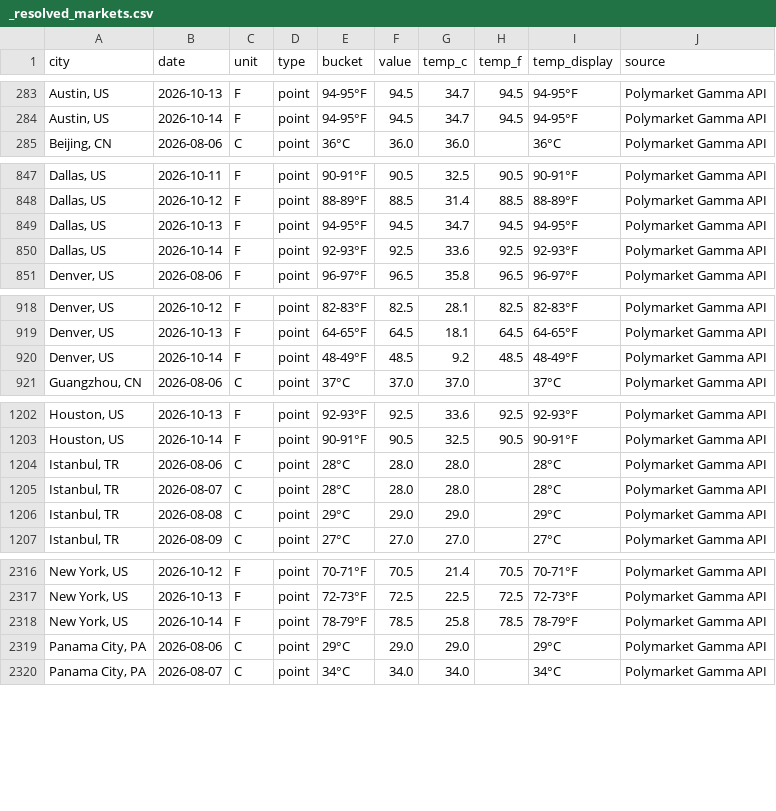
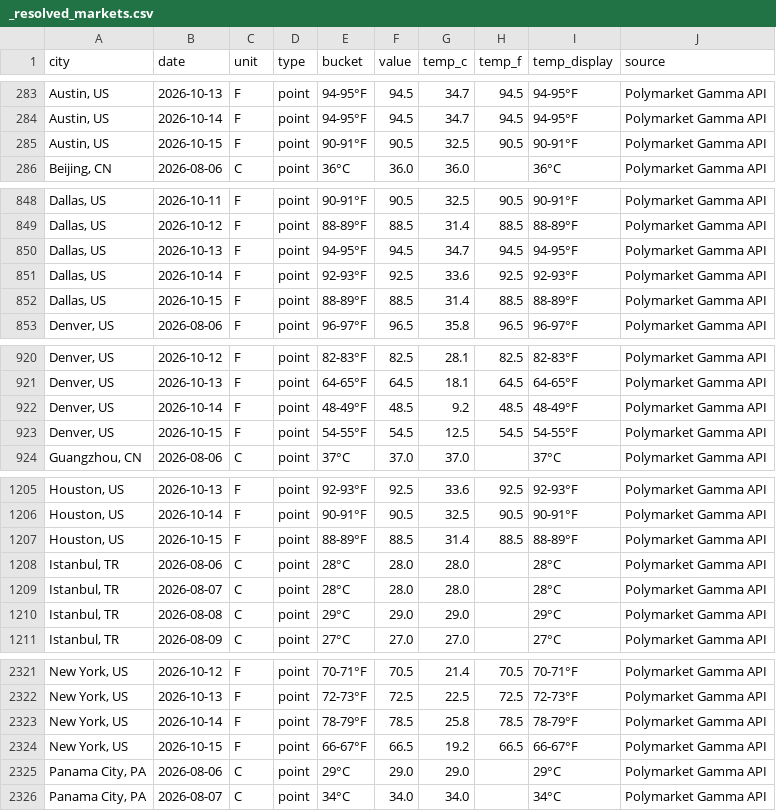
Before and after one commit to mgaaserud90-creator/weather-monitor, a CSV file: _resolved_markets.csv, drawn as a sheet; only a part is shown, gaps mark what is left out; the diff covers the shown part only.

```diff
--- a/_resolved_markets.csv
+++ b/_resolved_markets.csv
@@ -284,2 +284,3 @@ city,date,unit,type,bucket,value,temp_c,temp_f,temp_display,source
 "Austin, US",2026-10-14,F,point,94-95°F,94.5,34.7,94.5,94-95°F,Polymarket Gamma API
+"Austin, US",2026-10-15,F,point,90-91°F,90.5,32.5,90.5,90-91°F,Polymarket Gamma API
 "Beijing, CN",2026-08-06,C,point,36°C,36.0,36.0,,36°C,Polymarket Gamma API
@@ -850,2 +851,3 @@ city,date,unit,type,bucket,value,temp_c,temp_f,temp_display,source
 "Dallas, US",2026-10-14,F,point,92-93°F,92.5,33.6,92.5,92-93°F,Polymarket Gamma API
+"Dallas, US",2026-10-15,F,point,88-89°F,88.5,31.4,88.5,88-89°F,Polymarket Gamma API
 "Denver, US",2026-08-06,F,point,96-97°F,96.5,35.8,96.5,96-97°F,Polymarket Gamma API
@@ -920,2 +922,3 @@ city,date,unit,type,bucket,value,temp_c,temp_f,temp_display,source
 "Denver, US",2026-10-14,F,point,48-49°F,48.5,9.2,48.5,48-49°F,Polymarket Gamma API
+"Denver, US",2026-10-15,F,point,54-55°F,54.5,12.5,54.5,54-55°F,Polymarket Gamma API
 "Guangzhou, CN",2026-08-06,C,point,37°C,37.0,37.0,,37°C,Polymarket Gamma API
@@ -1203,2 +1206,3 @@ city,date,unit,type,bucket,value,temp_c,temp_f,temp_display,source
 "Houston, US",2026-10-14,F,point,90-91°F,90.5,32.5,90.5,90-91°F,Polymarket Gamma API
+"Houston, US",2026-10-15,F,point,88-89°F,88.5,31.4,88.5,88-89°F,Polymarket Gamma API
 "Istanbul, TR",2026-08-06,C,point,28°C,28.0,28.0,,28°C,Polymarket Gamma API
@@ -2318,2 +2323,3 @@ city,date,unit,type,bucket,value,temp_c,temp_f,temp_display,source
 "New York, US",2026-10-14,F,point,78-79°F,78.5,25.8,78.5,78-79°F,Polymarket Gamma API
+"New York, US",2026-10-15,F,point,66-67°F,66.5,19.2,66.5,66-67°F,Polymarket Gamma API
 "Panama City, PA",2026-08-06,C,point,29°C,29.0,29.0,,29°C,Polymarket Gamma API
```
Also changed, not shown: 1 added row elsewhere in this file, 3 other files.
